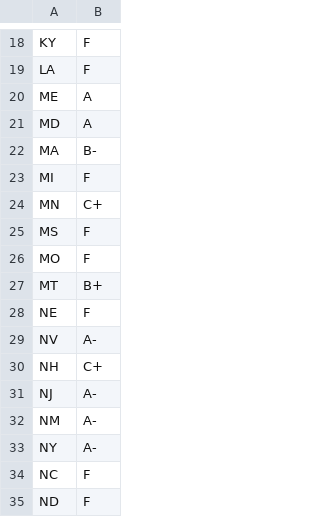
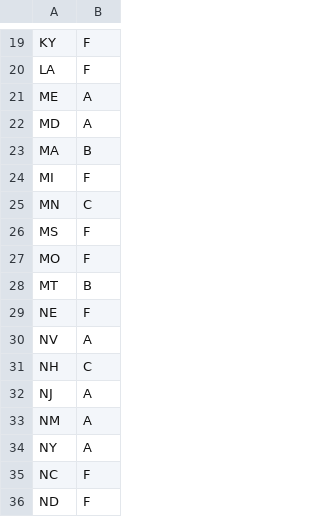
Before and after one commit to kkowalsky/historyofabortionmap, a CSV file: data/grades.csv, drawn as a sheet; only a part is shown, gaps mark what is left out; the diff covers the shown part only.

```diff
--- a/data/grades.csv
+++ b/data/grades.csv
@@ -21,14 +22,14 @@ ME,A
 MD,A
-MA,B-
+MA,B
 MI,F
-MN,C+
+MN,C
 MS,F
 MO,F
-MT,B+
+MT,B
 NE,F
-NV,A-
-NH,C+
-NJ,A-
-NM,A-
-NY,A-
+NV,A
+NH,C
+NJ,A
+NM,A
+NY,A
 NC,F
```
Also changed, not shown: 1 added row and 12 edited cells elsewhere in this file, 1 other file.
